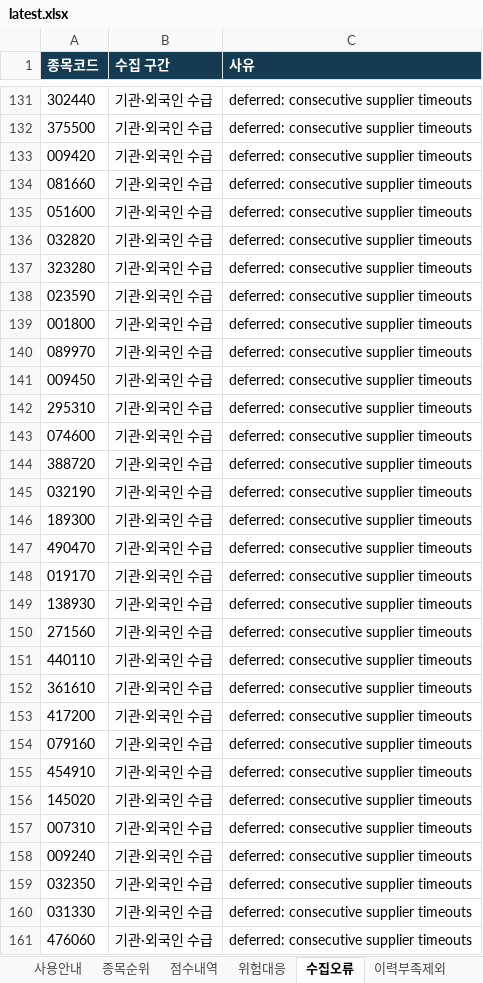
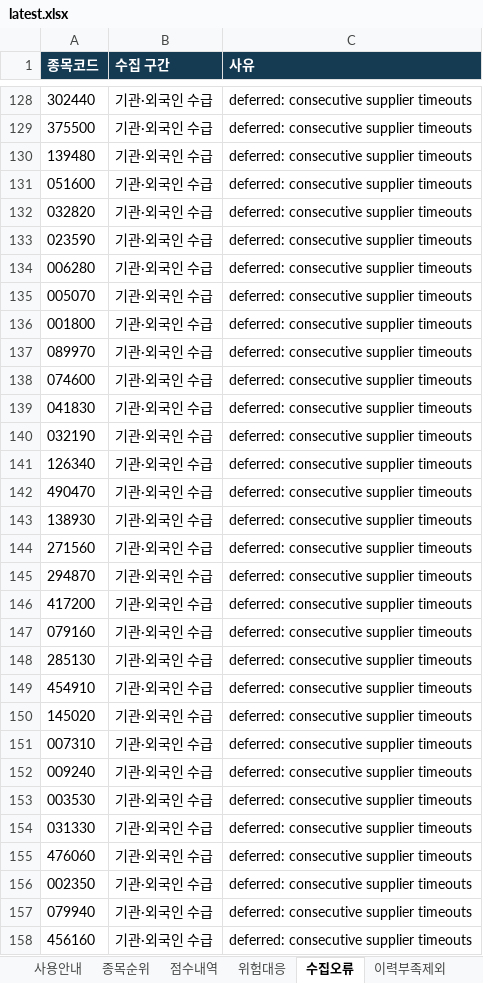
Before and after one commit to ykvic1/korean-stock-screener, an Excel workbook: docs/reports/latest.xlsx, sheet 수집오류, drawn as a sheet; only a part is shown, gaps mark what is left out; the shorter side is filled out with more unchanged rows; values as stored, in another font and other column widths than the file's, no borders; removed rows and columns are numbered as before the commit, all else as after; the diff covers the shown part only; the diff names each change by its address in the sheet, - before the commit and + after, or states it on an @@ line.

```diff
--- a/docs/reports/latest.xlsx (sheet 수집오류)
+++ b/docs/reports/latest.xlsx (sheet 수집오류)
-A130 (종목코드): 009420
+A130 (종목코드): 139480
-row 134: 081660 | 기관·외국인 수급 | deferred: consecutive supplier timeouts
-row 137: 323280 | 기관·외국인 수급 | deferred: consecutive supplier timeouts
+row 134: 006280 | 기관·외국인 수급 | deferred: consecutive supplier timeouts
+row 135: 005070 | 기관·외국인 수급 | deferred: consecutive supplier timeouts
-row 141: 009450 | 기관·외국인 수급 | deferred: consecutive supplier timeouts
-row 142: 295310 | 기관·외국인 수급 | deferred: consecutive supplier timeouts
-A139 (종목코드): 388720
+A139 (종목코드): 041830
-A141 (종목코드): 189300
+A141 (종목코드): 126340
-row 148: 019170 | 기관·외국인 수급 | deferred: consecutive supplier timeouts
-A145 (종목코드): 440110
+A145 (종목코드): 294870
-row 152: 361610 | 기관·외국인 수급 | deferred: consecutive supplier timeouts
+row 148: 285130 | 기관·외국인 수급 | deferred: consecutive supplier timeouts
-A153 (종목코드): 032350
+A153 (종목코드): 003530
```
Also changed, not shown: 23 added rows, 21 removed rows, 2 moved rows and 13 edited cells elsewhere in this sheet, sheet 종목순위, sheet 점수내역, sheet 위험대응, sheet 이력부족제외, sheet 사용안내, other sheet tabs, 4 other files.
